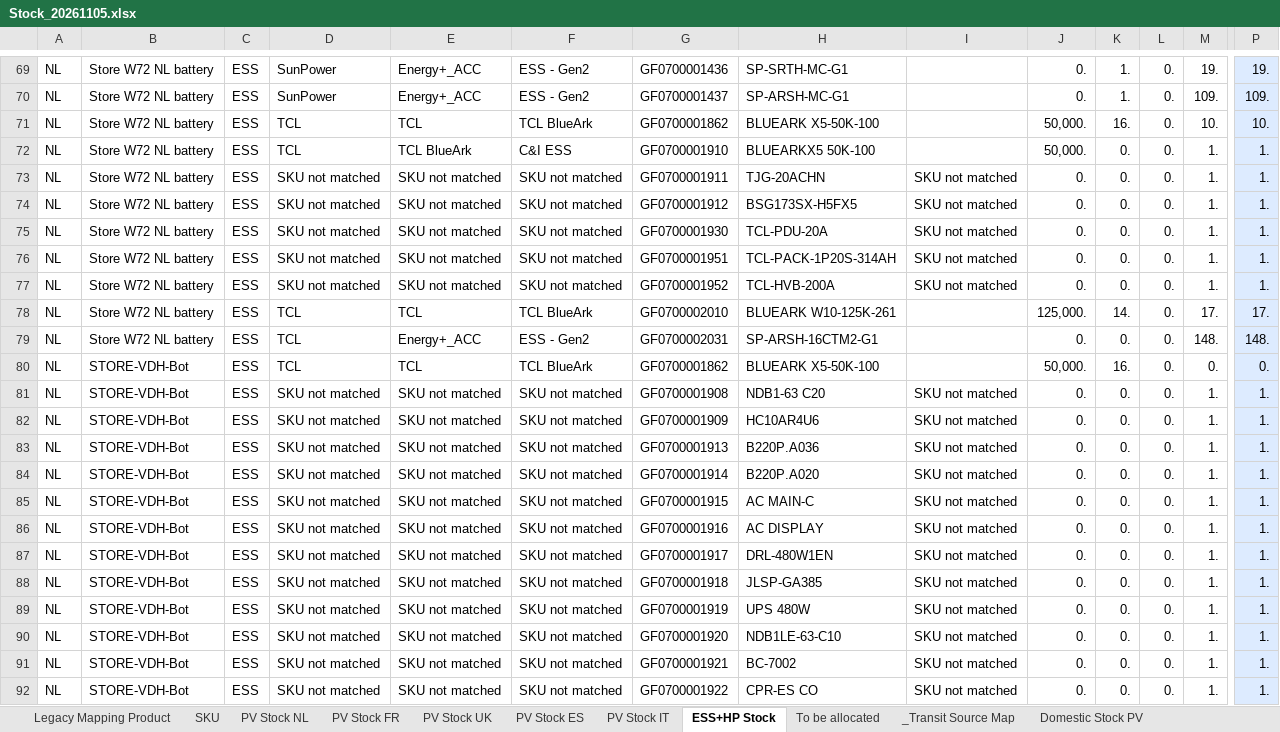
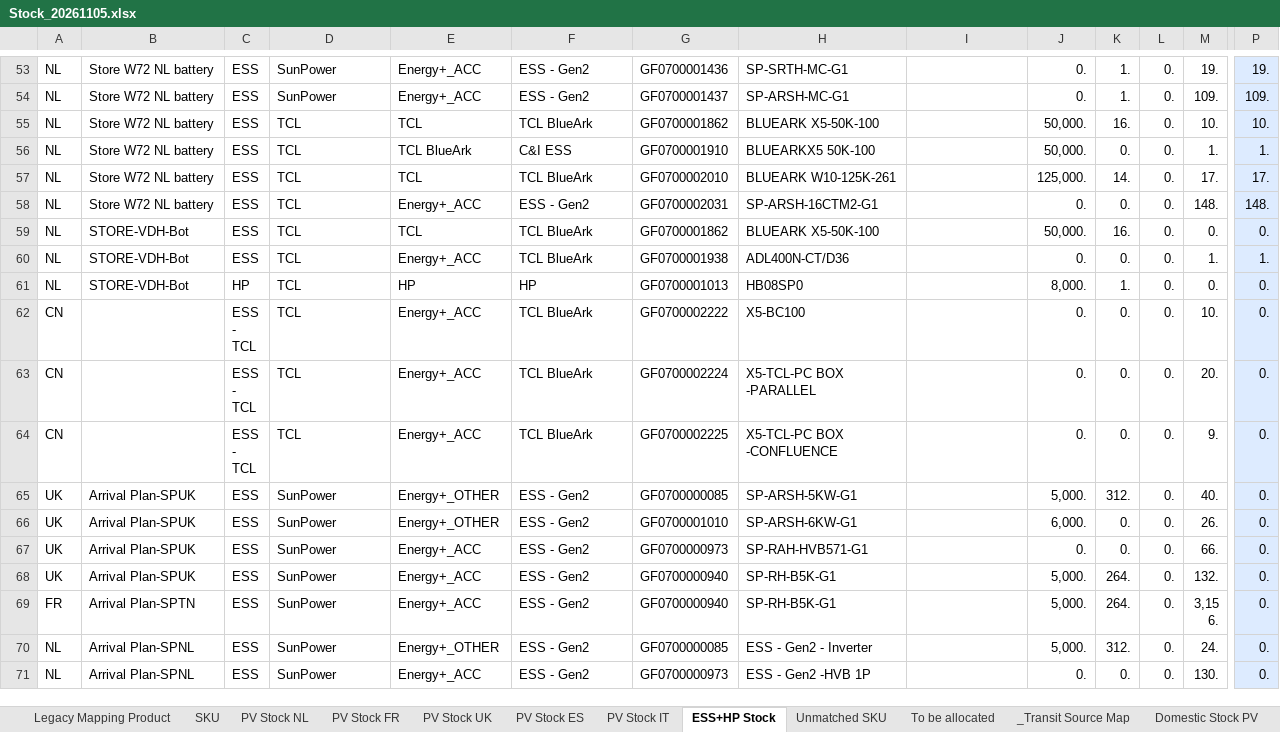
Before and after one commit to hantsuii/EUPV2026, an Excel workbook: Stcok History/Stock_20261105.xlsx, sheet ESS+HP Stock, drawn as a sheet; only a part is shown, gaps mark what is left out; the shorter side is filled out with more unchanged rows; values as stored, in another font and other column widths than the file's, no borders; table styles not drawn; rows hold the shown columns only; the diff covers the shown part only; the diff names each change by its address in the sheet, - before the commit and + after, or states it on an @@ line.

Commit message:
Update Stock_20261105.xlsx

```diff
--- a/Stcok History/Stock_20261105.xlsx (sheet ESS+HP Stock)
+++ b/Stcok History/Stock_20261105.xlsx (sheet ESS+HP Stock)
+sheet tab: Unmatched SKU
-row 73: NL | Store W72 NL battery | ESS | SKU not matched | SKU not matched | SKU not matched | GF0700001911 | TJG-20ACHN | SKU not matched | 0. | 0. | 0. | 1. | 1.
-row 74: NL | Store W72 NL battery | ESS | SKU not matched | SKU not matched | SKU not matched | GF0700001912 | BSG173SX-H5FX5 | SKU not matched | 0. | 0. | 0. | 1. | 1.
-row 75: NL | Store W72 NL battery | ESS | SKU not matched | SKU not matched | SKU not matched | GF0700001930 | TCL-PDU-20A | SKU not matched | 0. | 0. | 0. | 1. | 1.
-row 76: NL | Store W72 NL battery | ESS | SKU not matched | SKU not matched | SKU not matched | GF0700001951 | TCL-PACK-1P20S-314AH | SKU not matched | 0. | 0. | 0. | 1. | 1.
-row 77: NL | Store W72 NL battery | ESS | SKU not matched | SKU not matched | SKU not matched | GF0700001952 | TCL-HVB-200A | SKU not matched | 0. | 0. | 0. | 1. | 1.
-row 81: NL | STORE-VDH-Bot | ESS | SKU not matched | SKU not matched | SKU not matched | GF0700001908 | NDB1-63 C20 | SKU not matched | 0. | 0. | 0. | 1. | 1.
-row 82: NL | STORE-VDH-Bot | ESS | SKU not matched | SKU not matched | SKU not matched | GF0700001909 | HC10AR4U6 | SKU not matched | 0. | 0. | 0. | 1. | 1.
-row 83: NL | STORE-VDH-Bot | ESS | SKU not matched | SKU not matched | SKU not matched | GF0700001913 | B220P.A036 | SKU not matched | 0. | 0. | 0. | 1. | 1.
-row 84: NL | STORE-VDH-Bot | ESS | SKU not matched | SKU not matched | SKU not matched | GF0700001914 | B220P.A020 | SKU not matched | 0. | 0. | 0. | 1. | 1.
-row 85: NL | STORE-VDH-Bot | ESS | SKU not matched | SKU not matched | SKU not matched | GF0700001915 | AC MAIN-C | SKU not matched | 0. | 0. | 0. | 1. | 1.
-row 86: NL | STORE-VDH-Bot | ESS | SKU not matched | SKU not matched | SKU not matched | GF0700001916 | AC DISPLAY | SKU not matched | 0. | 0. | 0. | 1. | 1.
-row 87: NL | STORE-VDH-Bot | ESS | SKU not matched | SKU not matched | SKU not matched | GF0700001917 | DRL-480W1EN | SKU not matched | 0. | 0. | 0. | 1. | 1.
-row 88: NL | STORE-VDH-Bot | ESS | SKU not matched | SKU not matched | SKU not matched | GF0700001918 | JLSP-GA385 | SKU not matched | 0. | 0. | 0. | 1. | 1.
-row 89: NL | STORE-VDH-Bot | ESS | SKU not matched | SKU not matched | SKU not matched | GF0700001919 | UPS 480W | SKU not matched | 0. | 0. | 0. | 1. | 1.
-row 90: NL | STORE-VDH-Bot | ESS | SKU not matched | SKU not matched | SKU not matched | GF0700001920 | NDB1LE-63-C10 | SKU not matched | 0. | 0. | 0. | 1. | 1.
-row 91: NL | STORE-VDH-Bot | ESS | SKU not matched | SKU not matched | SKU not matched | GF0700001921 | BC-7002 | SKU not matched | 0. | 0. | 0. | 1. | 1.
-row 92: NL | STORE-VDH-Bot | ESS | SKU not matched | SKU not matched | SKU not matched | GF0700001922 | CPR-ES CO | SKU not matched | 0. | 0. | 0. | 1. | 1.
```
Also changed, not shown: 78 removed rows elsewhere in this sheet, sheet PV Stock FR, sheet Legacy Mapping Product, sheet PV Stock NL, sheet PV Stock ES, sheet PV Stock UK, sheet _Transit Source Map.
